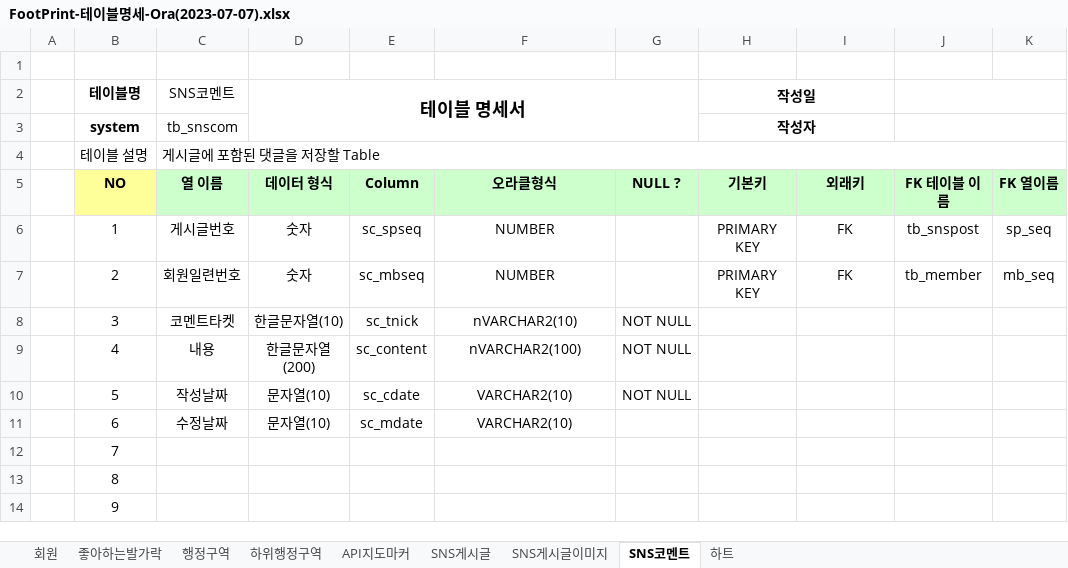
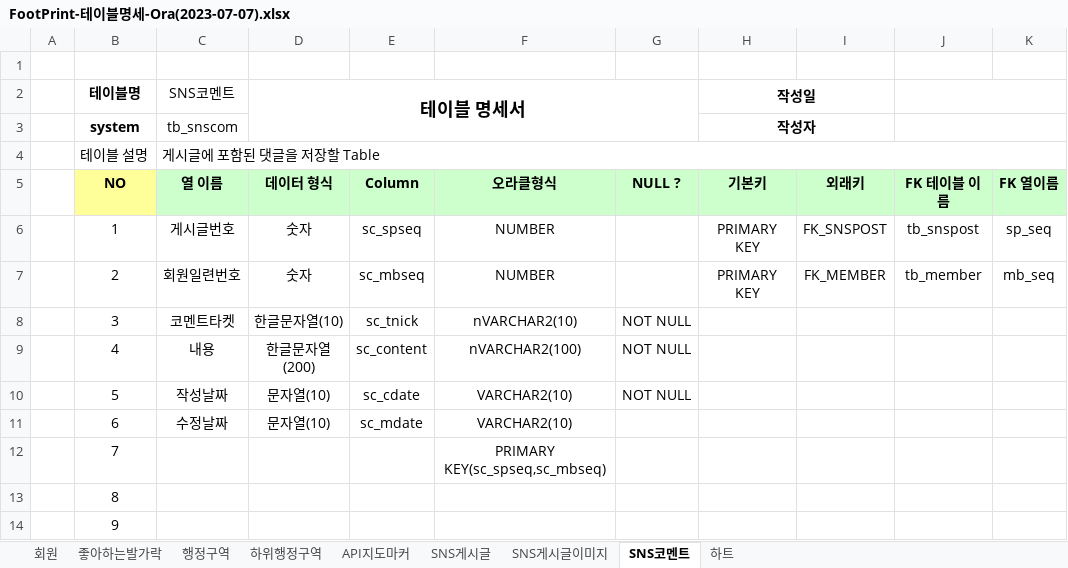
Before and after one commit to super-step/BigFootPrint, an Excel workbook: document/FootPrint-테이블명세-Ora(2023-07-07).xlsx, sheet SNS코멘트, drawn as a sheet; only a part is shown; values as stored, in another font and other column widths than the file's, no borders; the diff names each change by its address in the sheet, - before the commit and + after, or states it on an @@ line.

```diff
--- a/document/FootPrint-테이블명세-Ora(2023-07-07).xlsx (sheet SNS코멘트)
+++ b/document/FootPrint-테이블명세-Ora(2023-07-07).xlsx (sheet SNS코멘트)
-I6: FK
+I6: FK_SNSPOST
-I7: FK
+I7: FK_MEMBER
-F12: (empty)
+F12: PRIMARY KEY(sc_spseq,sc_mbseq)
```
Also changed, not shown: sheet 하트, sheet 좋아하는발가락, sheet SNS게시글이미지, sheet SNS게시글, sheet API지도마커, sheet 하위행정구역, 1 more sheet.
